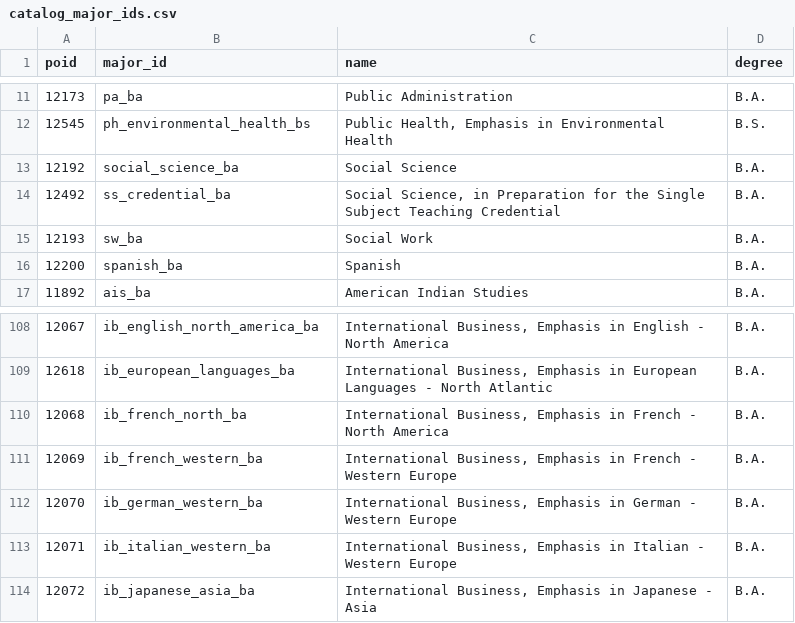
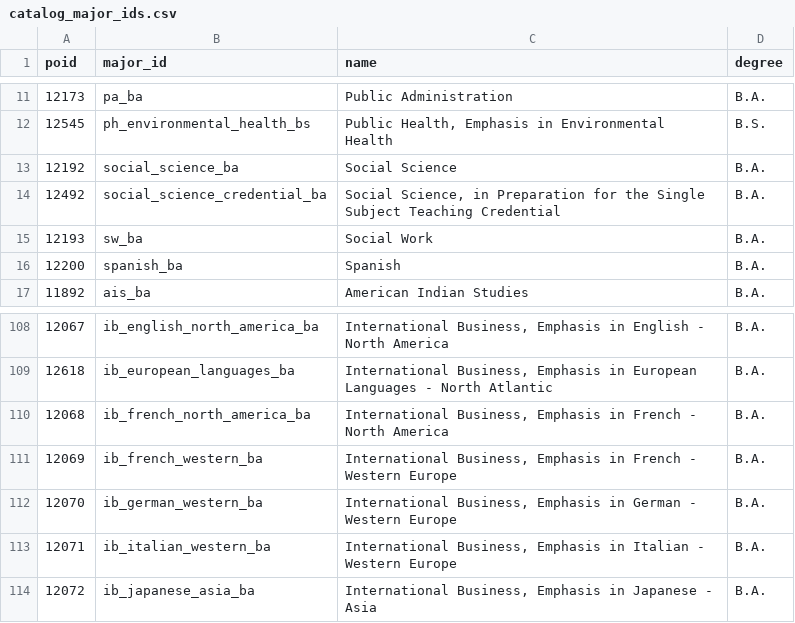
Before and after one commit to MeharButtar/EZClass, a CSV file: scripts/catalog_major_ids.csv, drawn as a sheet; only a part is shown, gaps mark what is left out.

```diff
--- a/scripts/catalog_major_ids.csv
+++ b/scripts/catalog_major_ids.csv
@@ -13,3 +13,3 @@ poid,major_id,name,degree
 12192,social_science_ba,Social Science,B.A.
-12492,ss_credential_ba,"Social Science, in Preparation for the Single Subject Teaching Credential",B.A.
+12492,social_science_credential_ba,"Social Science, in Preparation for the Single Subject Teaching Credential",B.A.
 12193,sw_ba,Social Work,B.A.
@@ -109,3 +109,3 @@ poid,major_id,name,degree
 12618,ib_european_languages_ba,"International Business, Emphasis in European Languages - North Atlantic",B.A.
-12068,ib_french_north_ba,"International Business, Emphasis in French - North America",B.A.
+12068,ib_french_north_america_ba,"International Business, Emphasis in French - North America",B.A.
 12069,ib_french_western_ba,"International Business, Emphasis in French - Western Europe",B.A.
```
